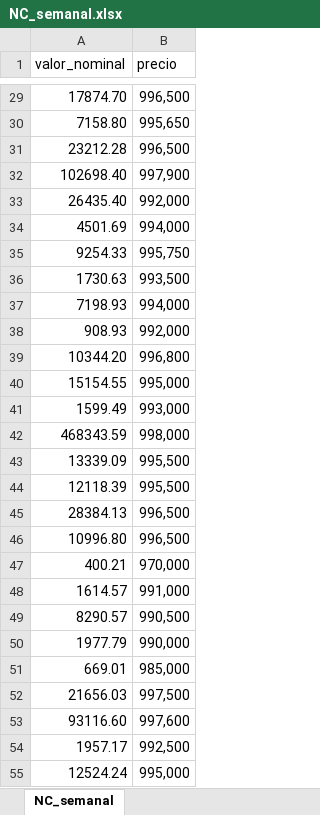
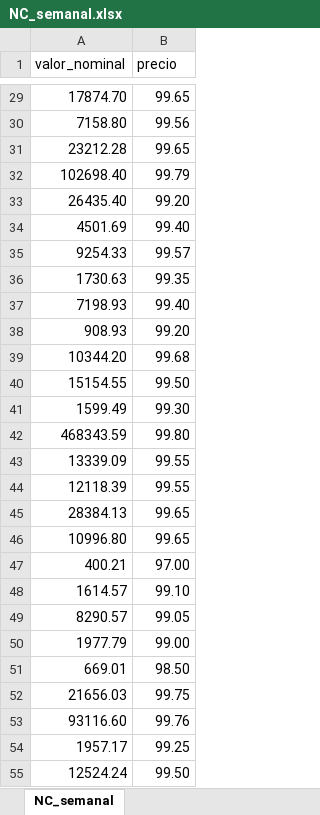
Before and after one commit to TRomMV/Reporte-Metrovalores, an Excel workbook: data/NC_semanal.xlsx, sheet NC_semanal, drawn as a sheet; only a part is shown, gaps mark what is left out; values as stored, in another font and other column widths than the file's, no borders; the diff covers the shown part only; the diff names each change by its address in the sheet, - before the commit and + after, or states it on an @@ line.

```diff
--- a/data/NC_semanal.xlsx (sheet NC_semanal)
+++ b/data/NC_semanal.xlsx (sheet NC_semanal)
-B29 (precio): 996,500
+B29 (precio): 99.65
-B30 (precio): 995,650
+B30 (precio): 99.56
-B31 (precio): 996,500
+B31 (precio): 99.65
-B32 (precio): 997,900
+B32 (precio): 99.79
-B33 (precio): 992,000
+B33 (precio): 99.20
-B34 (precio): 994,000
+B34 (precio): 99.40
-B35 (precio): 995,750
+B35 (precio): 99.57
-B36 (precio): 993,500
+B36 (precio): 99.35
-B37 (precio): 994,000
+B37 (precio): 99.40
-B38 (precio): 992,000
+B38 (precio): 99.20
-B39 (precio): 996,800
+B39 (precio): 99.68
-B40 (precio): 995,000
+B40 (precio): 99.50
-B41 (precio): 993,000
+B41 (precio): 99.30
-B42 (precio): 998,000
+B42 (precio): 99.80
-B43:B44 (precio): 995,500
+B43:B44 (precio): 99.55
-B45:B46 (precio): 996,500
+B45:B46 (precio): 99.65
-B47 (precio): 970,000
+B47 (precio): 97.00
-B48 (precio): 991,000
+B48 (precio): 99.10
-B49 (precio): 990,500
+B49 (precio): 99.05
-B50 (precio): 990,000
+B50 (precio): 99.00
-B51 (precio): 985,000
+B51 (precio): 98.50
-B52 (precio): 997,500
+B52 (precio): 99.75
-B53 (precio): 997,600
+B53 (precio): 99.76
-B54 (precio): 992,500
+B54 (precio): 99.25
-B55 (precio): 995,000
+B55 (precio): 99.50
```
Also changed, not shown: 254 edited cells elsewhere in this sheet, 2 other files.
